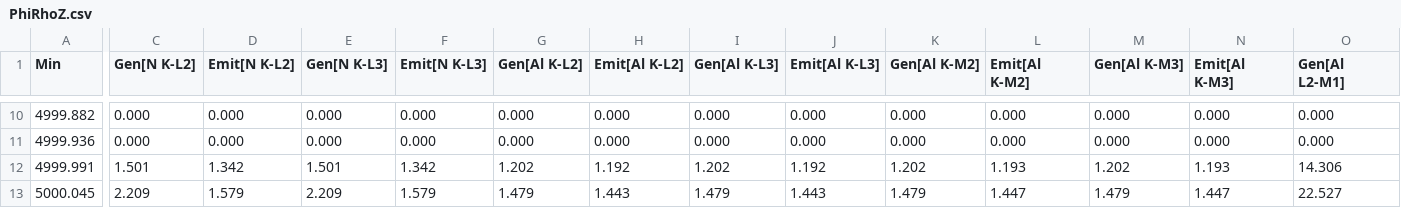
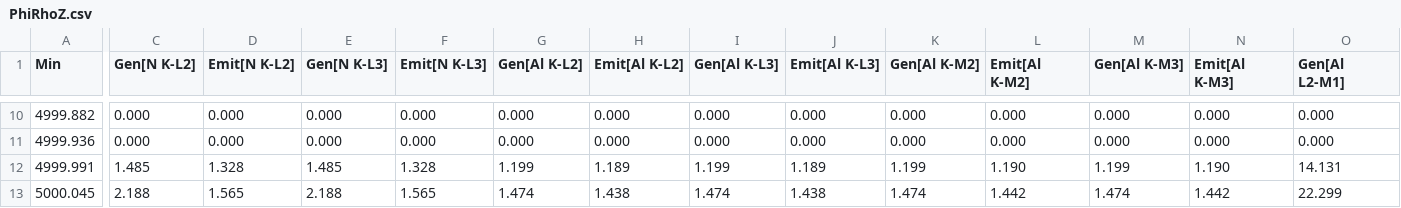
Before and after one commit to jrminter/dtsa2scripts, a CSV file: mc3Scripts/dat/spc/MC simulation of bulk AlN at 5.0 keV + CSF + BSF/PhiRhoZ.csv, drawn as a sheet; only a part is shown, gaps mark what is left out; the diff covers the shown part only; the diff names each change by its address in the sheet, - before the commit and + after, or states it on an @@ line.

```diff
--- a/mc3Scripts/dat/spc/MC simulation of bulk AlN at 5.0 keV + CSF + BSF/PhiRhoZ.csv
+++ b/mc3Scripts/dat/spc/MC simulation of bulk AlN at 5.0 keV + CSF + BSF/PhiRhoZ.csv
-C12 (Gen[N K-L2]): 1.501
+C12 (Gen[N K-L2]): 1.485
-D12 (Emit[N K-L2]): 1.342
+D12 (Emit[N K-L2]): 1.328
-E12 (Gen[N K-L3]): 1.501
+E12 (Gen[N K-L3]): 1.485
-F12 (Emit[N K-L3]): 1.342
+F12 (Emit[N K-L3]): 1.328
-G12 (Gen[Al K-L2]): 1.202
+G12 (Gen[Al K-L2]): 1.199
-H12 (Emit[Al K-L2]): 1.192
+H12 (Emit[Al K-L2]): 1.189
-I12 (Gen[Al K-L3]): 1.202
+I12 (Gen[Al K-L3]): 1.199
-J12 (Emit[Al K-L3]): 1.192
+J12 (Emit[Al K-L3]): 1.189
-K12 (Gen[Al K-M2]): 1.202
+K12 (Gen[Al K-M2]): 1.199
-L12 (Emit[Al K-M2]): 1.193
+L12 (Emit[Al K-M2]): 1.190
-M12 (Gen[Al K-M3]): 1.202
+M12 (Gen[Al K-M3]): 1.199
-N12 (Emit[Al K-M3]): 1.193
+N12 (Emit[Al K-M3]): 1.190
-O12 (Gen[Al L2-M1]): 14.306
+O12 (Gen[Al L2-M1]): 14.131
-C13 (Gen[N K-L2]): 2.209
+C13 (Gen[N K-L2]): 2.188
-D13 (Emit[N K-L2]): 1.579
+D13 (Emit[N K-L2]): 1.565
-E13 (Gen[N K-L3]): 2.209
+E13 (Gen[N K-L3]): 2.188
-F13 (Emit[N K-L3]): 1.579
+F13 (Emit[N K-L3]): 1.565
-G13 (Gen[Al K-L2]): 1.479
+G13 (Gen[Al K-L2]): 1.474
-H13 (Emit[Al K-L2]): 1.443
+H13 (Emit[Al K-L2]): 1.438
-I13 (Gen[Al K-L3]): 1.479
+I13 (Gen[Al K-L3]): 1.474
-J13 (Emit[Al K-L3]): 1.443
+J13 (Emit[Al K-L3]): 1.438
-K13 (Gen[Al K-M2]): 1.479
+K13 (Gen[Al K-M2]): 1.474
-L13 (Emit[Al K-M2]): 1.447
+L13 (Emit[Al K-M2]): 1.442
-M13 (Gen[Al K-M3]): 1.479
+M13 (Gen[Al K-M3]): 1.474
-N13 (Emit[Al K-M3]): 1.447
+N13 (Emit[Al K-M3]): 1.442
-O13 (Gen[Al L2-M1]): 22.527
+O13 (Gen[Al L2-M1]): 22.299
```
Also changed, not shown: 138 edited cells elsewhere in this file, mc3Scripts/dat/spc/MC simulation of bulk AlN at 5.0 keV + CSF + BSF/Intensity.csv, mc3Scripts/dat/spc/MC simulation of bulk B at 5.0 keV + CSF + BSF/Intensity.csv, 37 other files.
